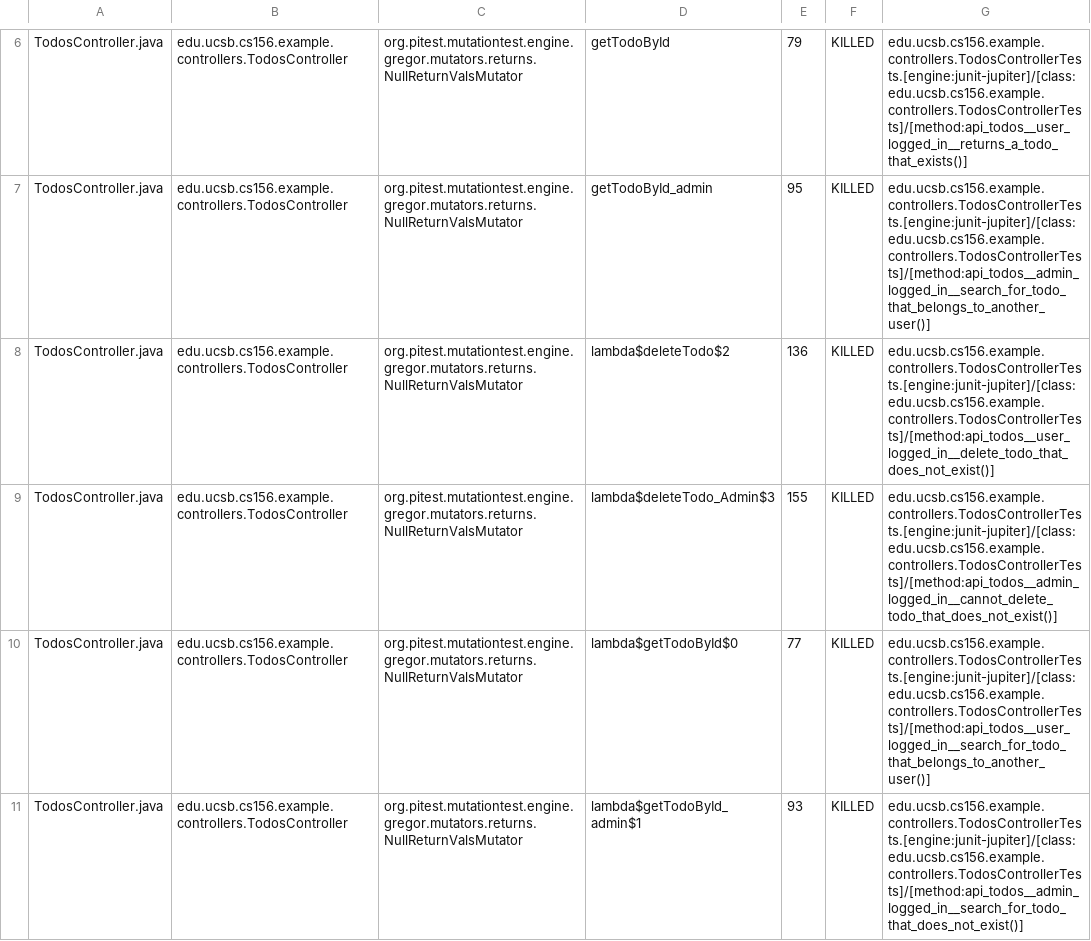
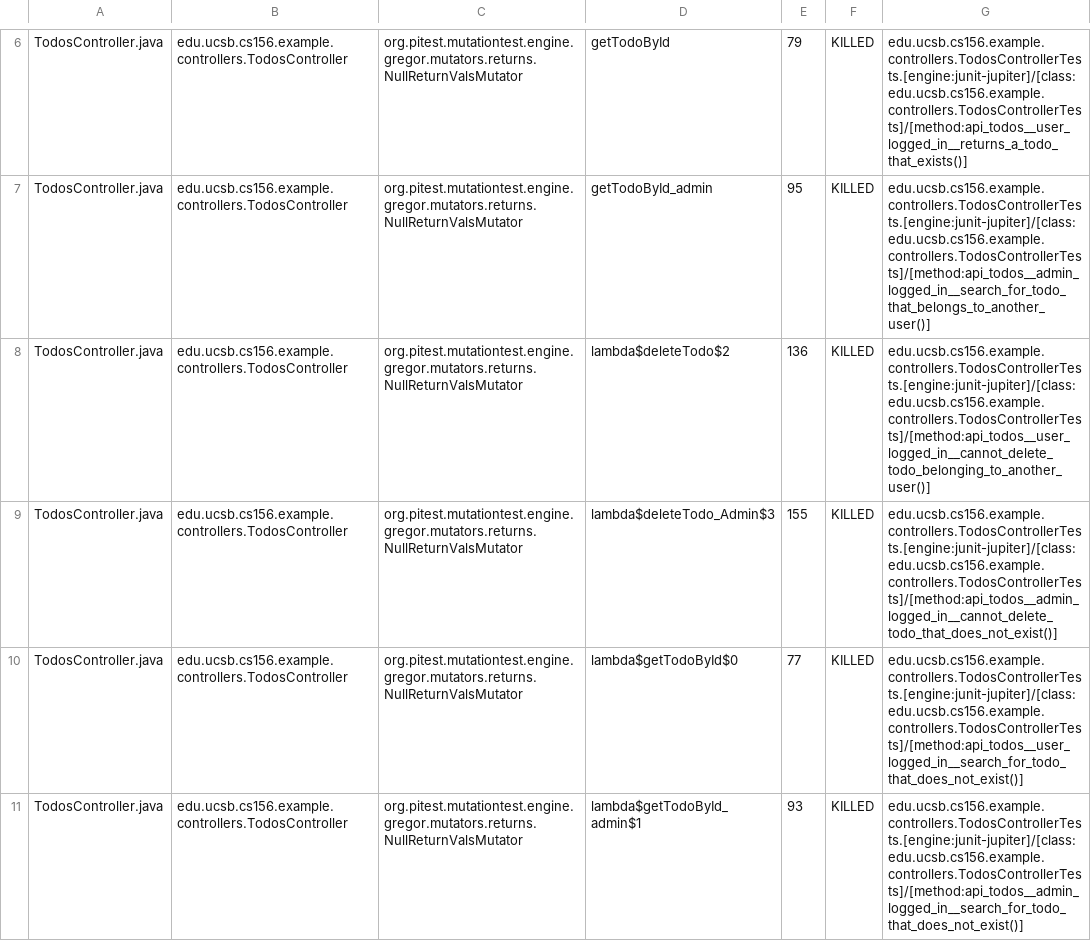
Before and after one commit to ucsb-cs156-f24/jpa03-bsaiju, a CSV file: pitest/mutations.csv, drawn as a sheet; only a part is shown, gaps mark what is left out; the diff covers the shown part only.

Commit message:
Deploying to gh-pages from @ ucsb-cs156-f24/jpa03-bsaiju@dedfa55feae7b60dd6534372506167e0644006a4 🚀

```diff
--- a/pitest/mutations.csv
+++ b/pitest/mutations.csv
@@ -7,5 +7,5 @@ TodosController.java,edu.ucsb.cs156.example.controllers.TodosController,org.pite
 TodosController.java,edu.ucsb.cs156.example.controllers.TodosController,org.pitest.mutationtest.engine.gregor.mutators.returns.NullReturnValsMutator,getTodoById_admin,95,KILLED,edu.ucsb.cs156.example.controllers.TodosControllerTests.[engine:junit-jupiter]/[class:edu.ucsb.cs156.example.controllers.TodosControllerTests]/[method:api_todos__admin_logged_in__search_for_todo_that_belongs_to_another_user()]
-TodosController.java,edu.ucsb.cs156.example.controllers.TodosController,org.pitest.mutationtest.engine.gregor.mutators.returns.NullReturnValsMutator,lambda$deleteTodo$2,136,KILLED,edu.ucsb.cs156.example.controllers.TodosControllerTests.[engine:junit-jupiter]/[class:edu.ucsb.cs156.example.controllers.TodosControllerTests]/[method:api_todos__user_logged_in__delete_todo_that_does_not_exist()]
+TodosController.java,edu.ucsb.cs156.example.controllers.TodosController,org.pitest.mutationtest.engine.gregor.mutators.returns.NullReturnValsMutator,lambda$deleteTodo$2,136,KILLED,edu.ucsb.cs156.example.controllers.TodosControllerTests.[engine:junit-jupiter]/[class:edu.ucsb.cs156.example.controllers.TodosControllerTests]/[method:api_todos__user_logged_in__cannot_delete_todo_belonging_to_another_user()]
 TodosController.java,edu.ucsb.cs156.example.controllers.TodosController,org.pitest.mutationtest.engine.gregor.mutators.returns.NullReturnValsMutator,lambda$deleteTodo_Admin$3,155,KILLED,edu.ucsb.cs156.example.controllers.TodosControllerTests.[engine:junit-jupiter]/[class:edu.ucsb.cs156.example.controllers.TodosControllerTests]/[method:api_todos__admin_logged_in__cannot_delete_todo_that_does_not_exist()]
-TodosController.java,edu.ucsb.cs156.example.controllers.TodosController,org.pitest.mutationtest.engine.gregor.mutators.returns.NullReturnValsMutator,lambda$getTodoById$0,77,KILLED,edu.ucsb.cs156.example.controllers.TodosControllerTests.[engine:junit-jupiter]/[class:edu.ucsb.cs156.example.controllers.TodosControllerTests]/[method:api_todos__user_logged_in__search_for_todo_that_belongs_to_another_user()]
+TodosController.java,edu.ucsb.cs156.example.controllers.TodosController,org.pitest.mutationtest.engine.gregor.mutators.returns.NullReturnValsMutator,lambda$getTodoById$0,77,KILLED,edu.ucsb.cs156.example.controllers.TodosControllerTests.[engine:junit-jupiter]/[class:edu.ucsb.cs156.example.controllers.TodosControllerTests]/[method:api_todos__user_logged_in__search_for_todo_that_does_not_exist()]
 TodosController.java,edu.ucsb.cs156.example.controllers.TodosController,org.pitest.mutationtest.engine.gregor.mutators.returns.NullReturnValsMutator,lambda$getTodoById_admin$1,93,KILLED,edu.ucsb.cs156.example.controllers.TodosControllerTests.[engine:junit-jupiter]/[class:edu.ucsb.cs156.example.controllers.TodosControllerTests]/[method:api_todos__admin_logged_in__search_for_todo_that_does_not_exist()]
```
Also changed, not shown: 3 edited cells elsewhere in this file, 10 other files.
